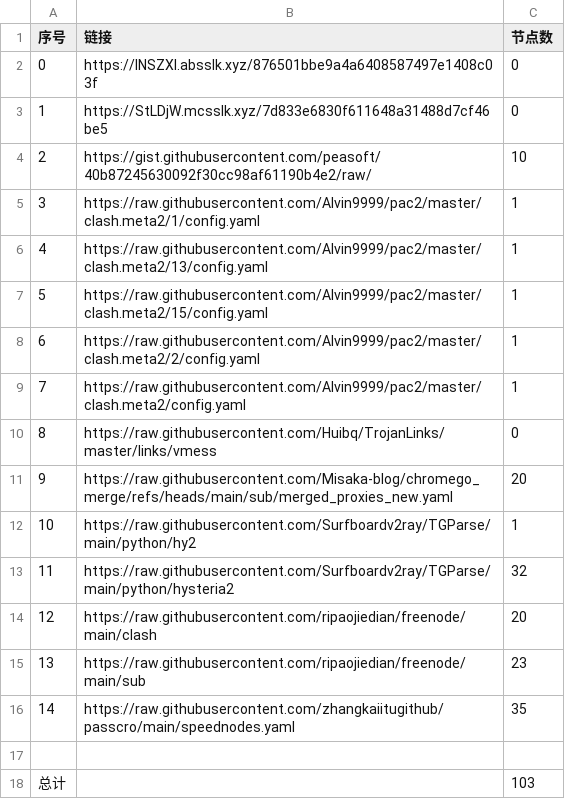
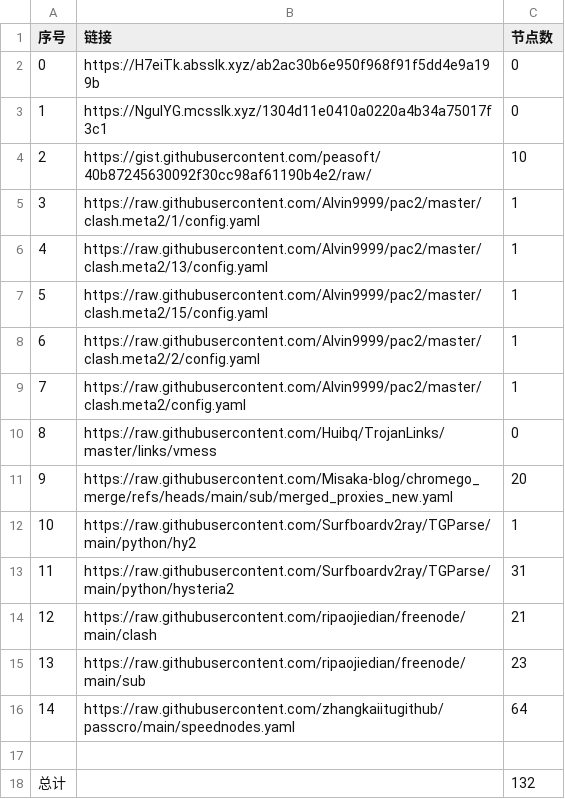
Before and after one commit to bobvane/AutoNode, a CSV file: list_result.csv, drawn as a sheet.

```diff
--- a/list_result.csv
+++ b/list_result.csv
@@ -1,4 +1,4 @@
 序号,链接,节点数
-0,https://INSZXl.absslk.xyz/876501bbe9a4a6408587497e1408c03f,0
-1,https://StLDjW.mcsslk.xyz/7d833e6830f611648a31488d7cf46be5,0
+0,https://H7eiTk.absslk.xyz/ab2ac30b6e950f968f91f5dd4e9a199b,0
+1,https://NgulYG.mcsslk.xyz/1304d11e0410a0220a4b34a75017f3c1,0
 2,https://gist.githubusercontent.com/peasoft/40b87245630092f30cc98af61190b4e2/raw/,10
@@ -12,7 +12,7 @@
 10,https://raw.githubusercontent.com/Surfboardv2ray/TGParse/main/python/hy2,1
-11,https://raw.githubusercontent.com/Surfboardv2ray/TGParse/main/python/hysteria2,32
-12,https://raw.githubusercontent.com/ripaojiedian/freenode/main/clash,20
+11,https://raw.githubusercontent.com/Surfboardv2ray/TGParse/main/python/hysteria2,31
+12,https://raw.githubusercontent.com/ripaojiedian/freenode/main/clash,21
 13,https://raw.githubusercontent.com/ripaojiedian/freenode/main/sub,23
-14,https://raw.githubusercontent.com/zhangkaiitugithub/passcro/main/speednodes.yaml,35
+14,https://raw.githubusercontent.com/zhangkaiitugithub/passcro/main/speednodes.yaml,64
 
-总计,,103
+总计,,132
```
Also changed, not shown: 20 other files.
